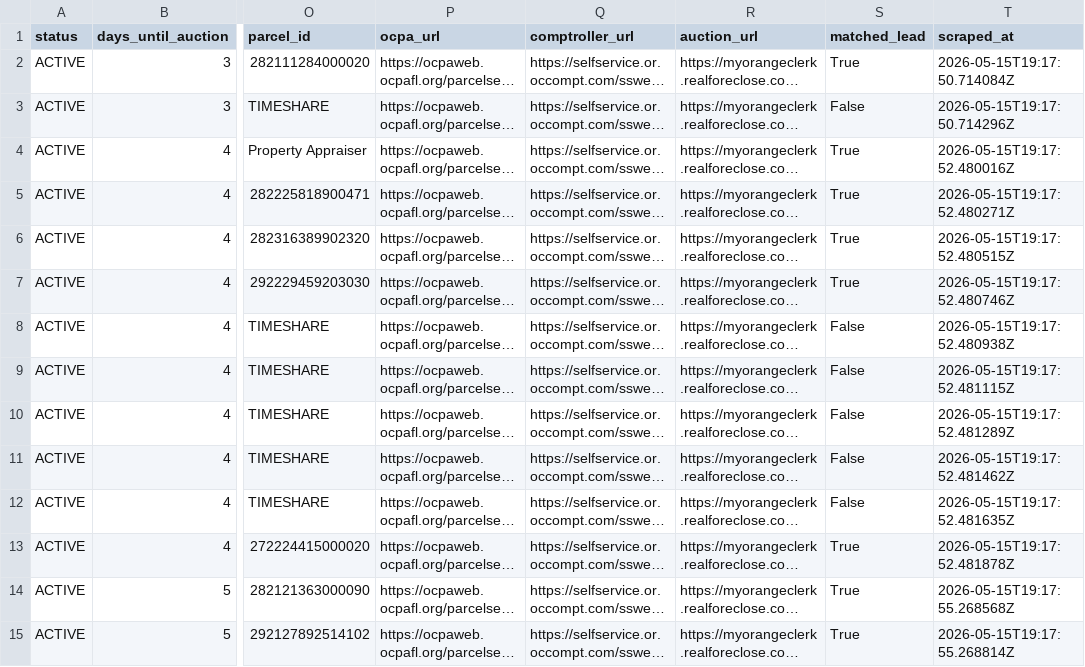
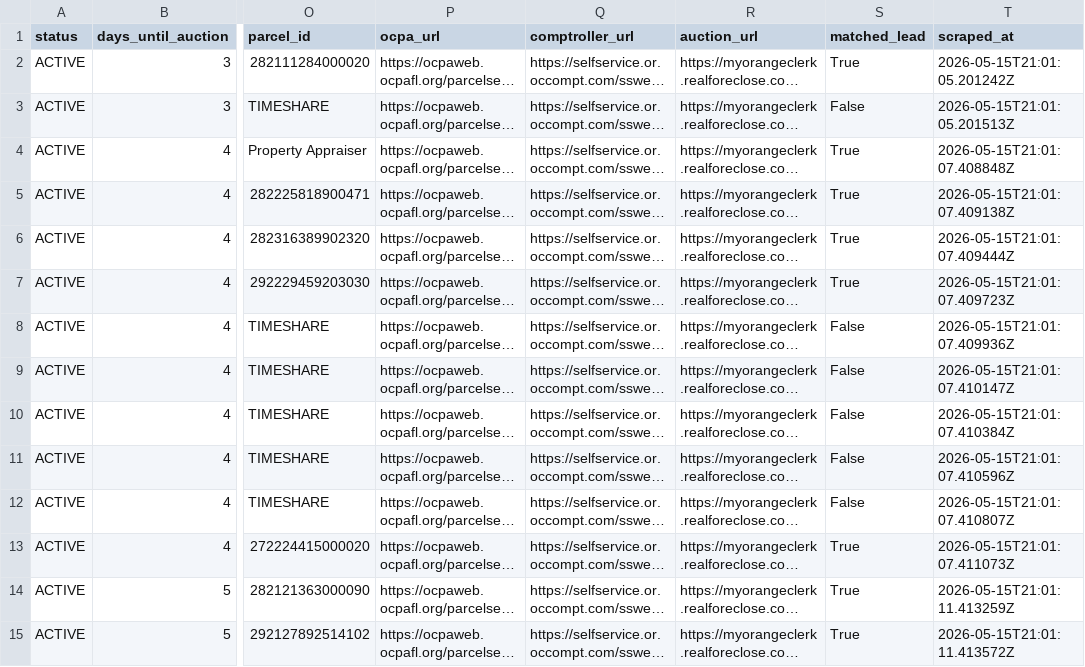
Before and after one commit to bigbuckoffers/OrangeCounty_Intel, a CSV file: data/foreclosures.csv, drawn as a sheet; only a part is shown, gaps mark what is left out; long unchanged cells end in …; the diff covers the shown part only; the diff names each change by its address in the sheet, - before the commit and + after, or states it on an @@ line.

```diff
--- a/data/foreclosures.csv
+++ b/data/foreclosures.csv
-T2 (scraped_at): 2026-05-15T19:17:50.714084Z
+T2 (scraped_at): 2026-05-15T21:01:05.201242Z
-T3 (scraped_at): 2026-05-15T19:17:50.714296Z
+T3 (scraped_at): 2026-05-15T21:01:05.201513Z
-T4 (scraped_at): 2026-05-15T19:17:52.480016Z
+T4 (scraped_at): 2026-05-15T21:01:07.408848Z
-T5 (scraped_at): 2026-05-15T19:17:52.480271Z
+T5 (scraped_at): 2026-05-15T21:01:07.409138Z
-T6 (scraped_at): 2026-05-15T19:17:52.480515Z
+T6 (scraped_at): 2026-05-15T21:01:07.409444Z
-T7 (scraped_at): 2026-05-15T19:17:52.480746Z
+T7 (scraped_at): 2026-05-15T21:01:07.409723Z
-T8 (scraped_at): 2026-05-15T19:17:52.480938Z
+T8 (scraped_at): 2026-05-15T21:01:07.409936Z
-T9 (scraped_at): 2026-05-15T19:17:52.481115Z
+T9 (scraped_at): 2026-05-15T21:01:07.410147Z
-T10 (scraped_at): 2026-05-15T19:17:52.481289Z
+T10 (scraped_at): 2026-05-15T21:01:07.410384Z
-T11 (scraped_at): 2026-05-15T19:17:52.481462Z
+T11 (scraped_at): 2026-05-15T21:01:07.410596Z
-T12 (scraped_at): 2026-05-15T19:17:52.481635Z
+T12 (scraped_at): 2026-05-15T21:01:07.410807Z
-T13 (scraped_at): 2026-05-15T19:17:52.481878Z
+T13 (scraped_at): 2026-05-15T21:01:07.411073Z
-T14 (scraped_at): 2026-05-15T19:17:55.268568Z
+T14 (scraped_at): 2026-05-15T21:01:11.413259Z
-T15 (scraped_at): 2026-05-15T19:17:55.268814Z
+T15 (scraped_at): 2026-05-15T21:01:11.413572Z
```
Also changed, not shown: 44 edited cells elsewhere in this file, 4 other files.
